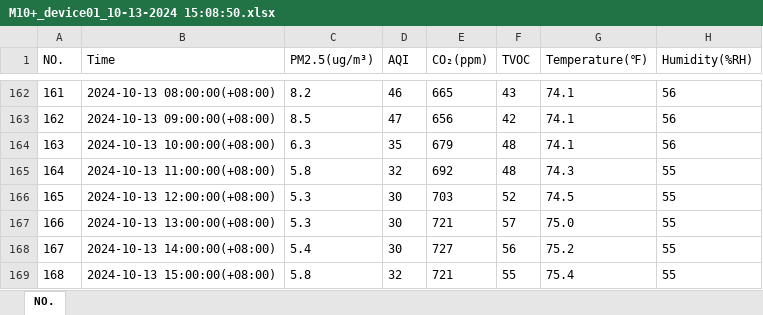
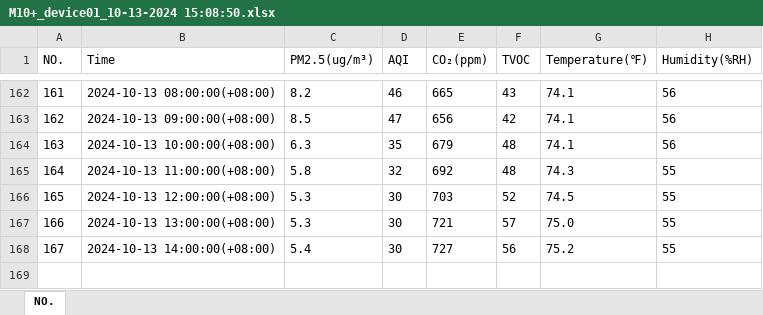
Before and after one commit to jackgene/trellis-aq, an Excel workbook: data/Format=XLSX/Model=M10+/Floor=2/Location=Unit 210/Device=01/M10+_device01_10-13-2024 15:08:50.xlsx, sheet NO., drawn as a sheet; only a part is shown, gaps mark what is left out; values as stored, in another font and other column widths than the file's, no borders; the diff names each change by its address in the sheet, - before the commit and + after, or states it on an @@ line.

Commit message:
Added data.

```diff
--- a/data/Format=XLSX/Model=M10+/Floor=2/Location=Unit 210/Device=01/M10+_device01_10-13-2024 15:08:50.xlsx (sheet NO.)
+++ b/data/Format=XLSX/Model=M10+/Floor=2/Location=Unit 210/Device=01/M10+_device01_10-13-2024 15:08:50.xlsx (sheet NO.)
-row 169: 168 | 2024-10-13 15:00:00(+08:00) | 5.8 | 32 | 721 | 55 | 75.4 | 55
```
Also changed, not shown: data/Format=XLSX/Model=M10+/Floor=2/Location=Unit 210/Device=03/M10+_device03_10-13-2024 15:09:22.xlsx, data/Format=XLSX/Model=M10+/Floor=2/Location=Unit 210/Device=04/M10+_device04_10-13-2024 15:09:55.xlsx, 31 other files.
